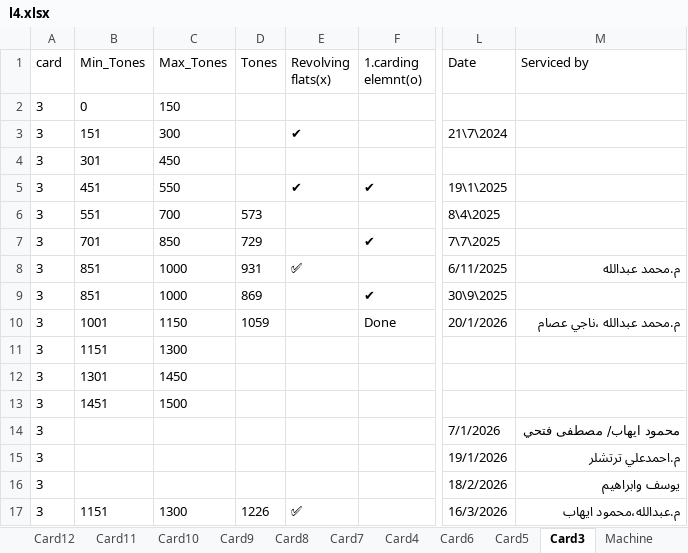
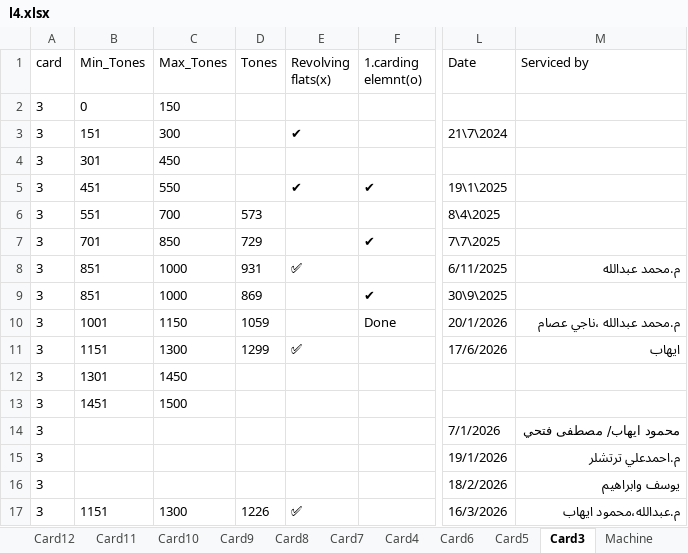
Before and after one commit to mahmedabdallh123/servise-card, an Excel workbook: l4.xlsx, sheet Card3, drawn as a sheet; only a part is shown, gaps mark what is left out; values as stored, in another font and other column widths than the file's, no borders; the diff names each change by its address in the sheet, - before the commit and + after, or states it on an @@ line.

Commit message:
تعديل يدوي في شيت Card3 by admin at 2026-06-18 09:47:07

```diff
--- a/l4.xlsx (sheet Card3)
+++ b/l4.xlsx (sheet Card3)
-D11 (Tones): (empty)
+D11 (Tones): 1299
-E11 (Revolving flats(x)): (empty)
+E11 (Revolving flats(x)): ✅
-L11 (Date): (empty)
+L11 (Date): 17/6/2026
-M11 (Serviced by): (empty)
+M11 (Serviced by): ايهاب
```
